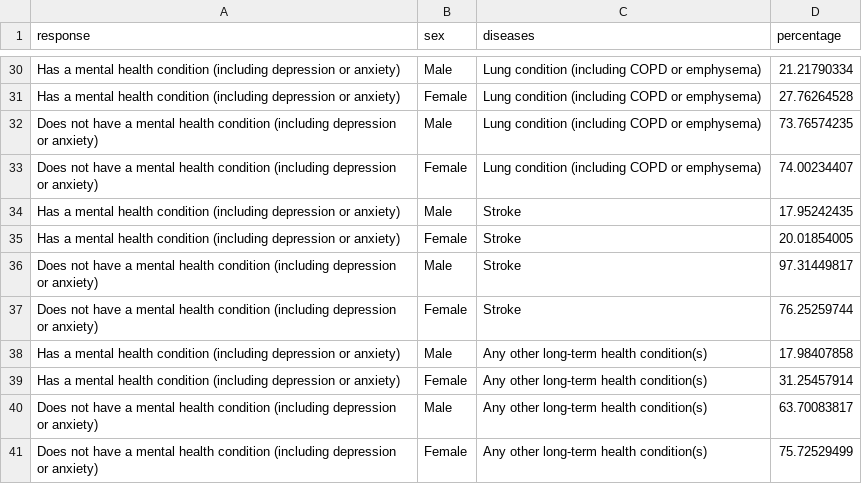
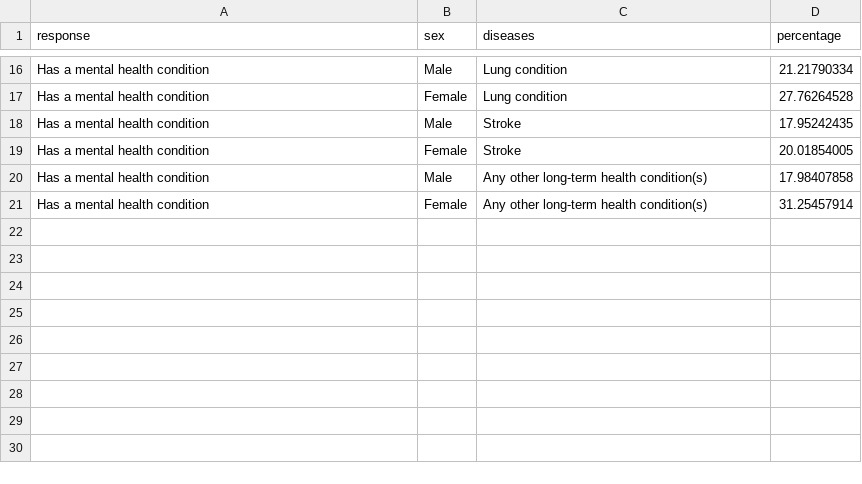
Before and after one commit to cgun0012/3179, a CSV file: prevalence_by_comorbid_conditions.csv, drawn as a sheet; only a part is shown, gaps mark what is left out; removed rows and columns are numbered as before the commit, all else as after; the diff covers the shown part only; the diff names each change by its address in the sheet, - before the commit and + after, or states it on an @@ line.

```diff
--- a/prevalence_by_comorbid_conditions.csv
+++ b/prevalence_by_comorbid_conditions.csv
-A16:A17 (response): …health condition (including depression or anxiety)
+A16:A17 (response): …health condition
-C16:C17 (diseases): Lung condition (including COPD or emphysema)
+C16:C17 (diseases): Lung condition
-row 32: Does not have a mental health condition (including depression or anxiety) | Male | Lung condition (including COPD or emphysema) | 73.76574235
-row 33: Does not have a mental health condition (including depression or anxiety) | Female | Lung condition (including COPD or emphysema) | 74.00234407
-A18:A19 (response): …health condition (including depression or anxiety)
+A18:A19 (response): …health condition
-row 36: Does not have a mental health condition (including depression or anxiety) | Male | Stroke | 97.31449817
-row 37: Does not have a mental health condition (including depression or anxiety) | Female | Stroke | 76.25259744
-A20:A21 (response): …health condition (including depression or anxiety)
+A20:A21 (response): …health condition
-row 40: Does not have a mental health condition (including depression or anxiety) | Male | Any other long-term health condition(s) | 63.70083817
-row 41: Does not have a mental health condition (including depression or anxiety) | Female | Any other long-term health condition(s) | 75.72529499
```
Also changed, not shown: 14 removed rows and 20 edited cells elsewhere in this file, 1 other file.
